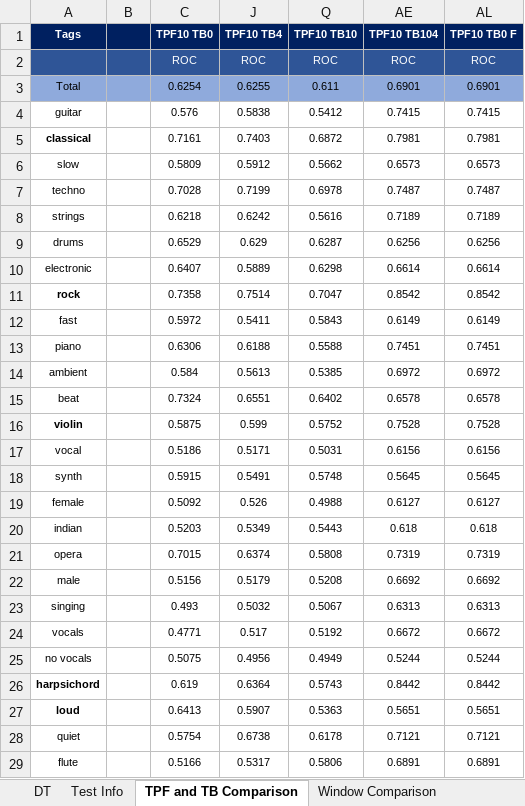
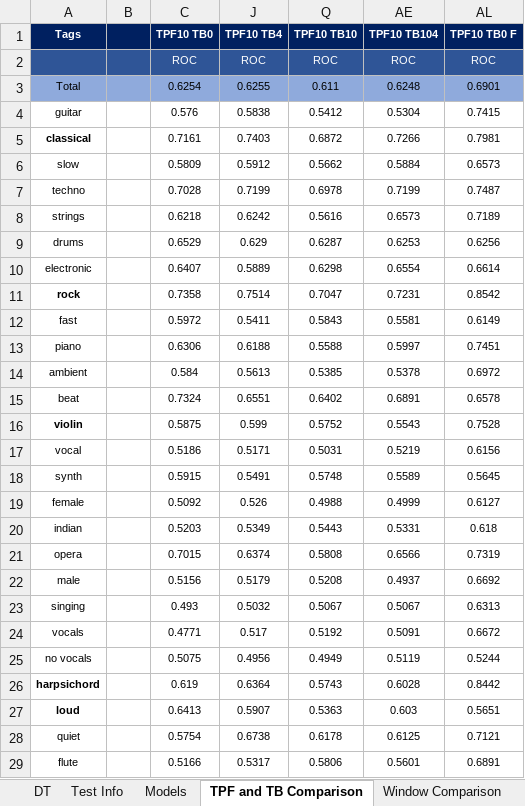
Before and after one commit to markcutajar/raw-music-tagging-cnns, an Excel workbook: testInfo.xlsx, sheet TPF and TB Comparison, drawn as a sheet; only a part is shown; values as stored, in another font and other column widths than the file's, no borders; charts and pictures and conditional formats not drawn; the diff covers the shown part only; the diff names each change by its address in the sheet, - before the commit and + after, or states it on an @@ line.

```diff
--- a/testInfo.xlsx (sheet TPF and TB Comparison)
+++ b/testInfo.xlsx (sheet TPF and TB Comparison)
-AE3 (TPF10 TB104): 0.6901
+AE3 (TPF10 TB104): 0.6248
-AE4 (TPF10 TB104): 0.7415
+AE4 (TPF10 TB104): 0.5304
-AE5 (TPF10 TB104): 0.7981
+AE5 (TPF10 TB104): 0.7266
-AE6 (TPF10 TB104): 0.6573
+AE6 (TPF10 TB104): 0.5884
-AE7 (TPF10 TB104): 0.7487
+AE7 (TPF10 TB104): 0.7199
-AE8 (TPF10 TB104): 0.7189
+AE8 (TPF10 TB104): 0.6573
-AE9 (TPF10 TB104): 0.6256
+AE9 (TPF10 TB104): 0.6253
-AE10 (TPF10 TB104): 0.6614
+AE10 (TPF10 TB104): 0.6554
-AE11 (TPF10 TB104): 0.8542
+AE11 (TPF10 TB104): 0.7231
-AE12 (TPF10 TB104): 0.6149
+AE12 (TPF10 TB104): 0.5581
-AE13 (TPF10 TB104): 0.7451
+AE13 (TPF10 TB104): 0.5997
-AE14 (TPF10 TB104): 0.6972
+AE14 (TPF10 TB104): 0.5378
-AE15 (TPF10 TB104): 0.6578
+AE15 (TPF10 TB104): 0.6891
-AE16 (TPF10 TB104): 0.7528
+AE16 (TPF10 TB104): 0.5543
-AE17 (TPF10 TB104): 0.6156
+AE17 (TPF10 TB104): 0.5219
-AE18 (TPF10 TB104): 0.5645
+AE18 (TPF10 TB104): 0.5589
-AE19 (TPF10 TB104): 0.6127
+AE19 (TPF10 TB104): 0.4999
-AE20 (TPF10 TB104): 0.618
+AE20 (TPF10 TB104): 0.5331
-AE21 (TPF10 TB104): 0.7319
+AE21 (TPF10 TB104): 0.6566
-AE22 (TPF10 TB104): 0.6692
+AE22 (TPF10 TB104): 0.4937
-AE23 (TPF10 TB104): 0.6313
+AE23 (TPF10 TB104): 0.5067
-AE24 (TPF10 TB104): 0.6672
+AE24 (TPF10 TB104): 0.5091
-AE25 (TPF10 TB104): 0.5244
+AE25 (TPF10 TB104): 0.5119
-AE26 (TPF10 TB104): 0.8442
+AE26 (TPF10 TB104): 0.6028
-AE27 (TPF10 TB104): 0.5651
+AE27 (TPF10 TB104): 0.603
-AE28 (TPF10 TB104): 0.7121
+AE28 (TPF10 TB104): 0.6125
-AE29 (TPF10 TB104): 0.6891
+AE29 (TPF10 TB104): 0.5601
```
Also changed, not shown: 24 edited cells elsewhere in this sheet, sheet Test Info, sheet Models, other sheet tabs, charts or pictures.
